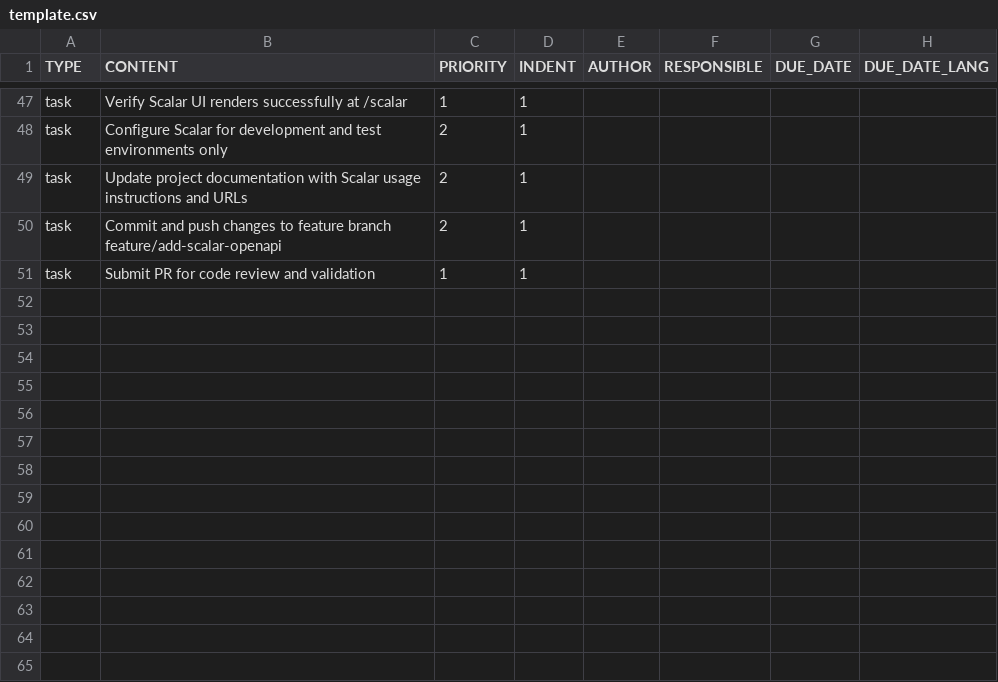
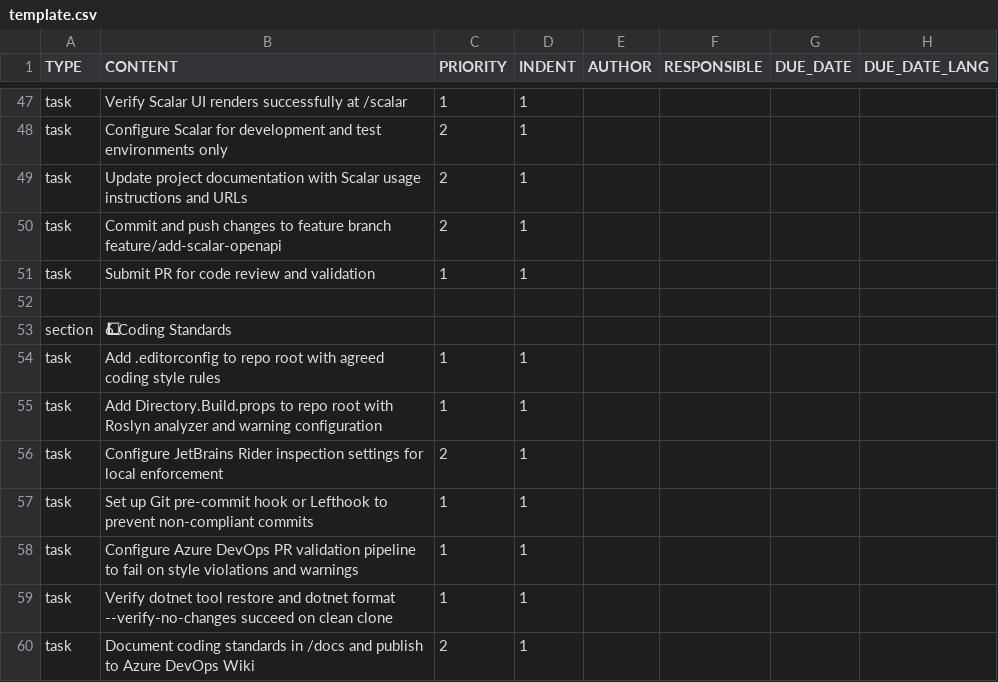
Before and after one commit to colin-gourlay/todoist-playbook, a CSV file: templates/iteration-0/template.csv, drawn as a sheet; only a part is shown, gaps mark what is left out; the diff names each change by its address in the sheet, - before the commit and + after, or states it on an @@ line.

```diff
--- a/templates/iteration-0/template.csv
+++ b/templates/iteration-0/template.csv
+row 52: (empty)
+row 53: section | 6⃣ Coding Standards
+row 54: task | Add .editorconfig to repo root with agreed coding style rules | 1 | 1
+row 55: task | Add Directory.Build.props to repo root with Roslyn analyzer and warning configuration | 1 | 1
+row 56: task | Configure JetBrains Rider inspection settings for local enforcement | 2 | 1
+row 57: task | Set up Git pre-commit hook or Lefthook to prevent non-compliant commits | 1 | 1
+row 58: task | Configure Azure DevOps PR validation pipeline to fail on style violations and warnings | 1 | 1
+row 59: task | Verify dotnet tool restore and dotnet format --verify-no-changes succeed on clean clone | 1 | 1
+row 60: task | Document coding standards in /docs and publish to Azure DevOps Wiki | 2 | 1
```
Also changed, not shown: 1 other file.
